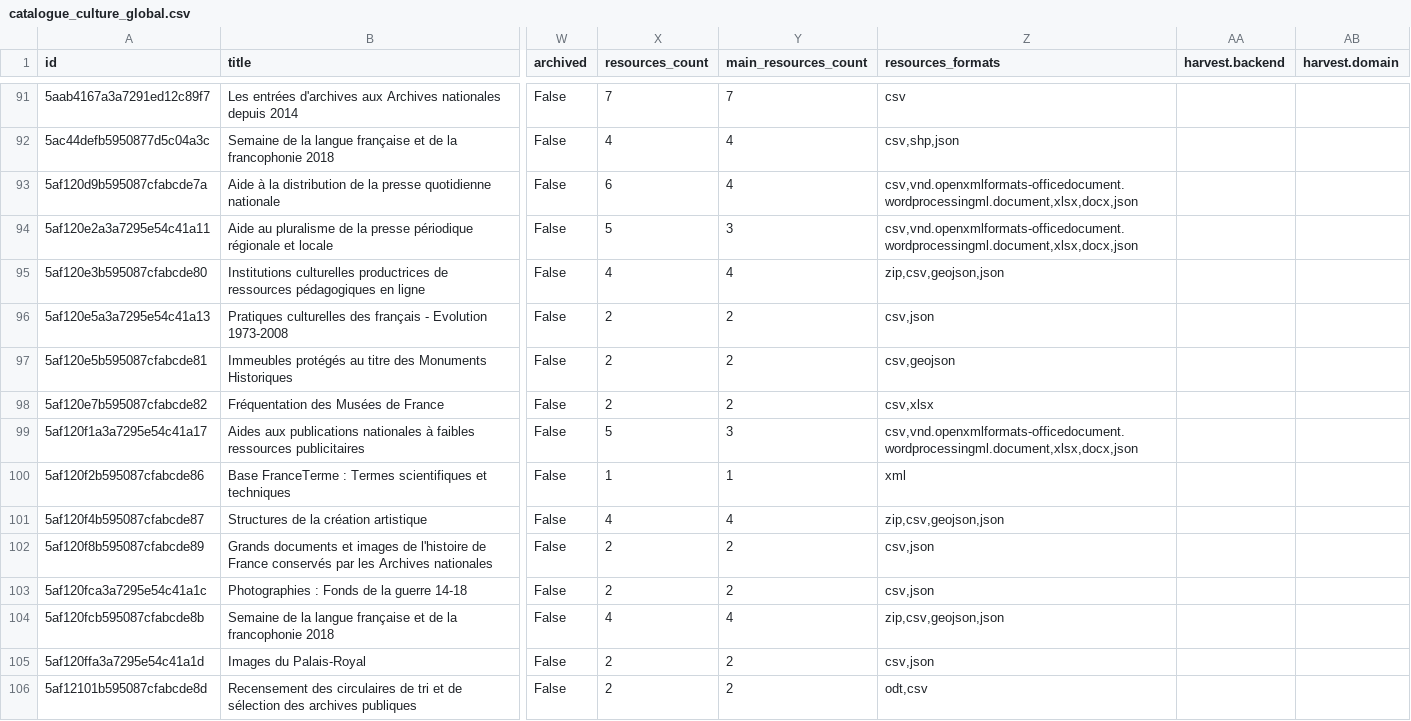
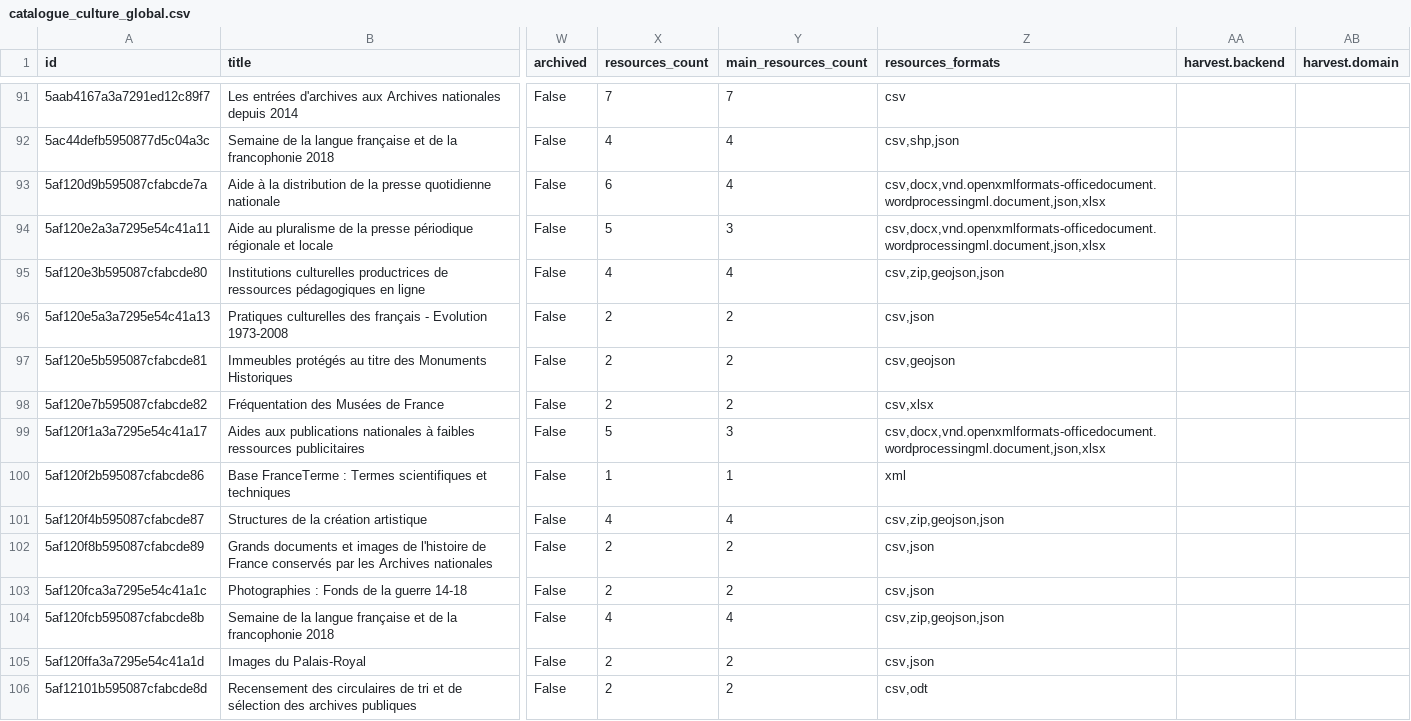
Before and after one commit to culturegouv/donnees-ouvertes, a CSV file: data/catalogue_culture_global.csv, drawn as a sheet; only a part is shown, gaps mark what is left out; the diff covers the shown part only; the diff names each change by its address in the sheet, - before the commit and + after, or states it on an @@ line.

```diff
--- a/data/catalogue_culture_global.csv
+++ b/data/catalogue_culture_global.csv
-Z93:Z94 (resources_formats): csv,vnd.openxmlformats-officedocument.wordprocessingml.document,xlsx,docx,json
+Z93:Z94 (resources_formats): csv,docx,vnd.openxmlformats-officedocument.wordprocessingml.document,json,xlsx
-Z95 (resources_formats): zip,csv,geojson,json
+Z95 (resources_formats): csv,zip,geojson,json
-Z99 (resources_formats): csv,vnd.openxmlformats-officedocument.wordprocessingml.document,xlsx,docx,json
+Z99 (resources_formats): csv,docx,vnd.openxmlformats-officedocument.wordprocessingml.document,json,xlsx
-Z101 (resources_formats): zip,csv,geojson,json
+Z101 (resources_formats): csv,zip,geojson,json
-Z104 (resources_formats): zip,csv,geojson,json
+Z104 (resources_formats): csv,zip,geojson,json
-Z106 (resources_formats): odt,csv
+Z106 (resources_formats): csv,odt
```
Also changed, not shown: 74 edited cells elsewhere in this file, data/catalogue_culture_global_stats.csv, 1 other file.
